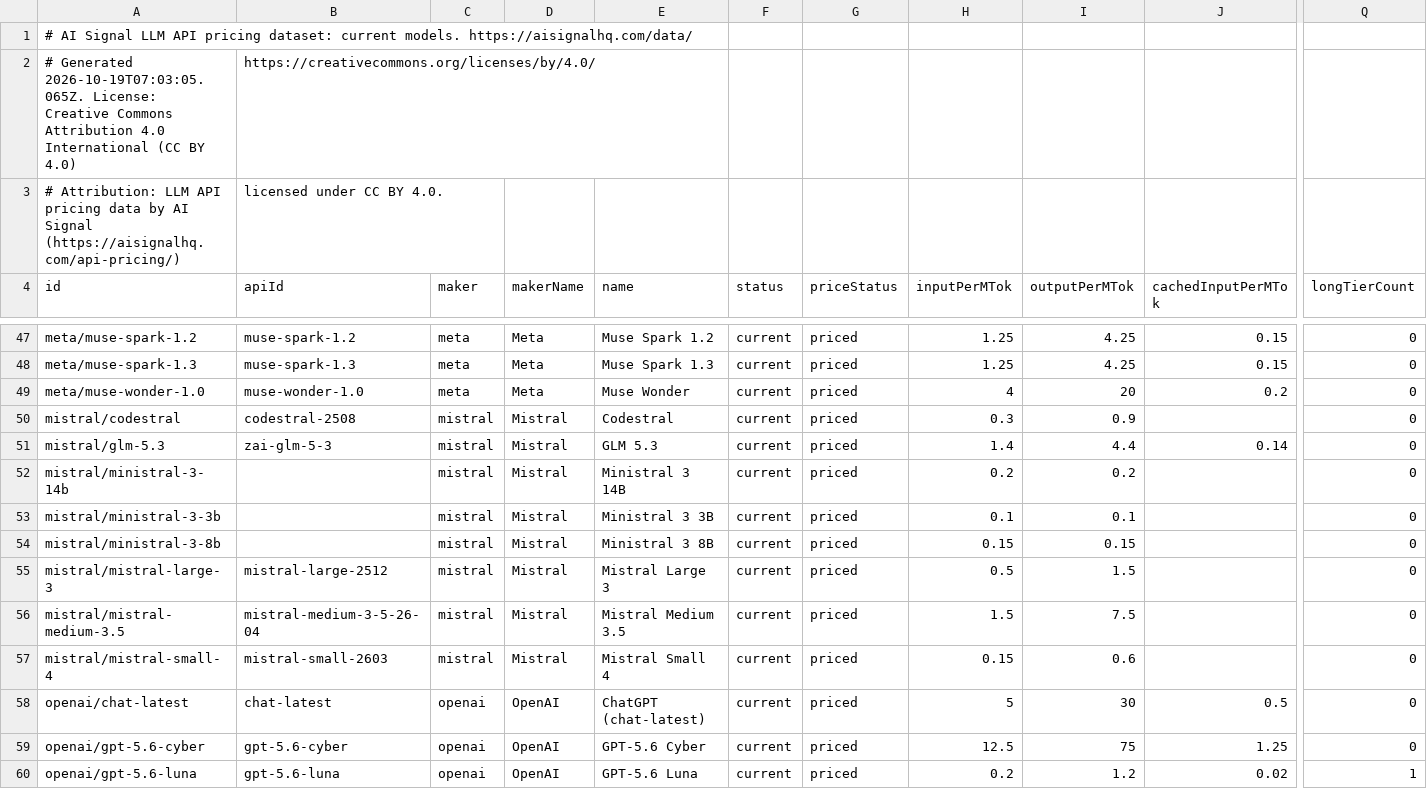
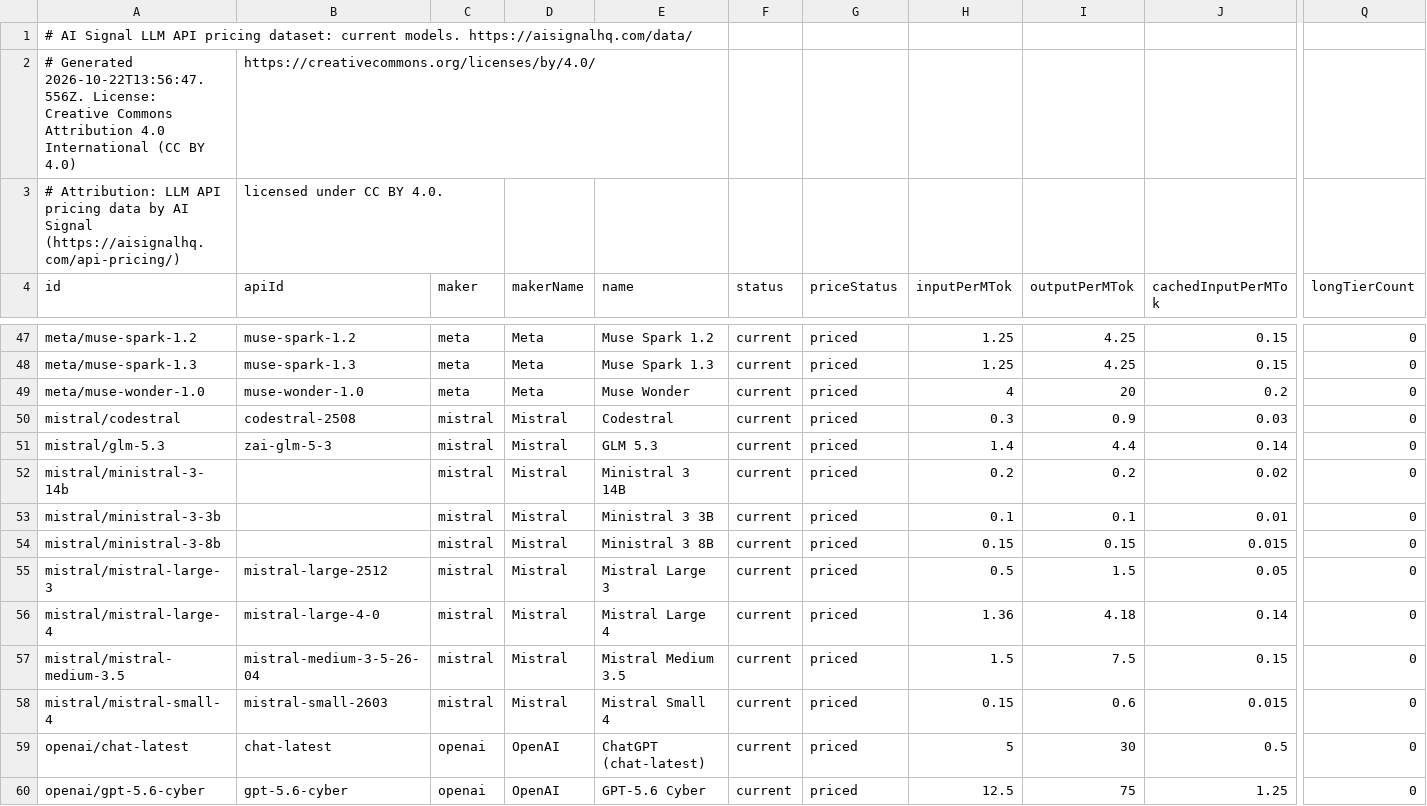
Before and after one commit to alvaroluceroo/llm-api-pricing-dataset, a CSV file: models.csv, drawn as a sheet; only a part is shown, gaps mark what is left out; the shorter side is filled out with more unchanged rows; addresses are those after the commit; rows hold the shown columns only; the diff names each change by its address in the sheet, - before the commit and + after, or states it on an @@ line.

Commit message:
Dataset update 2026-10-22

```diff
--- a/models.csv
+++ b/models.csv
-A2 (id): # Generated 2026-10-19T07:03:05.065Z. License: Creative…
+A2 (id): # Generated 2026-10-22T13:56:47.556Z. License: Creative…
-J50 (cachedInputPerMTok): (empty)
+J50 (cachedInputPerMTok): 0.03
-J52 (cachedInputPerMTok): (empty)
+J52 (cachedInputPerMTok): 0.02
-J53 (cachedInputPerMTok): (empty)
+J53 (cachedInputPerMTok): 0.01
-J54 (cachedInputPerMTok): (empty)
+J54 (cachedInputPerMTok): 0.015
-J55 (cachedInputPerMTok): (empty)
+J55 (cachedInputPerMTok): 0.05
+row 56: mistral/mistral-large-4 | mistral-large-4-0 | mistral | Mistral | Mistral Large 4 | current | priced | 1.36 | 4.18 | 0.14 | 0
-J57 (cachedInputPerMTok): (empty)
+J57 (cachedInputPerMTok): 0.15
-J58 (cachedInputPerMTok): (empty)
+J58 (cachedInputPerMTok): 0.015
```
Also changed, not shown: 2 other files.
